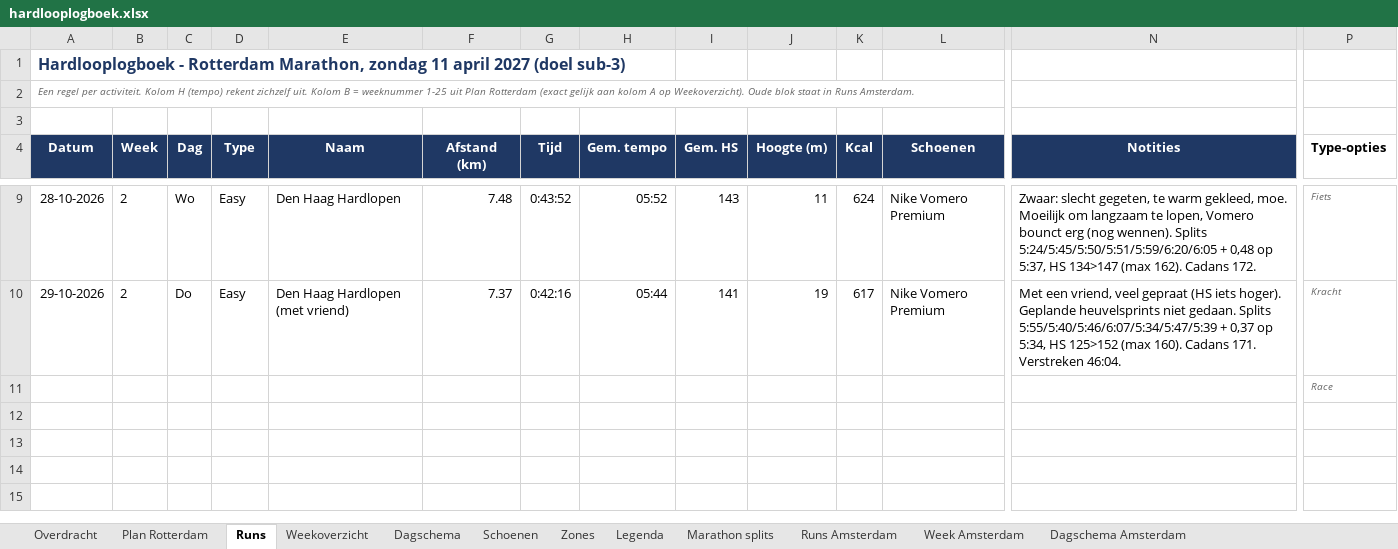
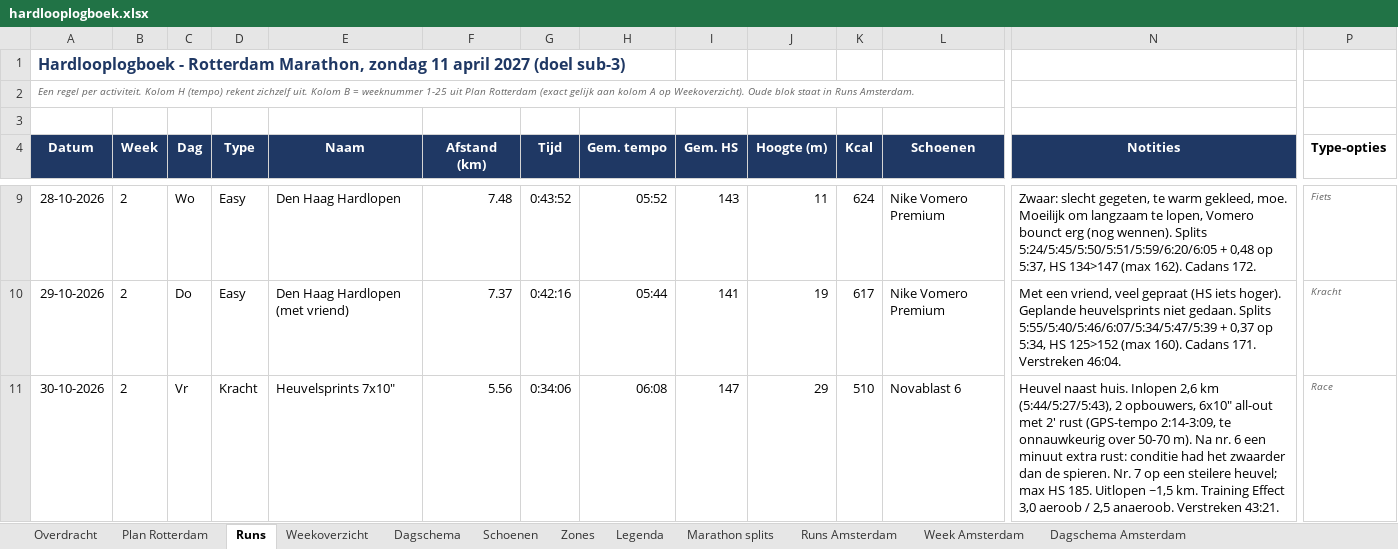
Before and after one commit to fkleinobbink/Garmin, an Excel workbook: logboek/hardlooplogboek.xlsx, sheet Runs, drawn as a sheet; only a part is shown, gaps mark what is left out; values as stored, in another font and other column widths than the file's, no borders; removed rows and columns are numbered as before the commit, all else as after; rows hold the shown columns only; the diff names each change by its address in the sheet, - before the commit and + after, or states it on an @@ line.

```diff
--- a/logboek/hardlooplogboek.xlsx (sheet Runs)
+++ b/logboek/hardlooplogboek.xlsx (sheet Runs)
-row 11:  |  |  |  |  |  |  |  |  |  |  |  |  | Race
+row 11: 30-10-2026 | 2 | Vr | Kracht | Heuvelsprints 7x10" | 5.56 | 0:34:06 | 06:08 | 147 | 29 | 510 | Novablast 6 | Heuvel naast huis. Inlopen 2,6 km (5:44/5:27/5:43), 2 opbouwers, 6x10" all-out met 2' rust (GPS-tempo 2:14-3:09, te onnauwkeurig over 50-70 m). Na nr. 6 een minuut extra rust: conditie had het zwaarder dan de spieren. Nr. 7 op een steilere heuvel; max HS 185. Uitlopen ~1,5 km. Training Effect 3,0 aeroob / 2,5 anaeroob. Verstreken 43:21. | Race
```
Also changed, not shown: sheet Weekoverzicht, sheet Dagschema, sheet Schoenen.
